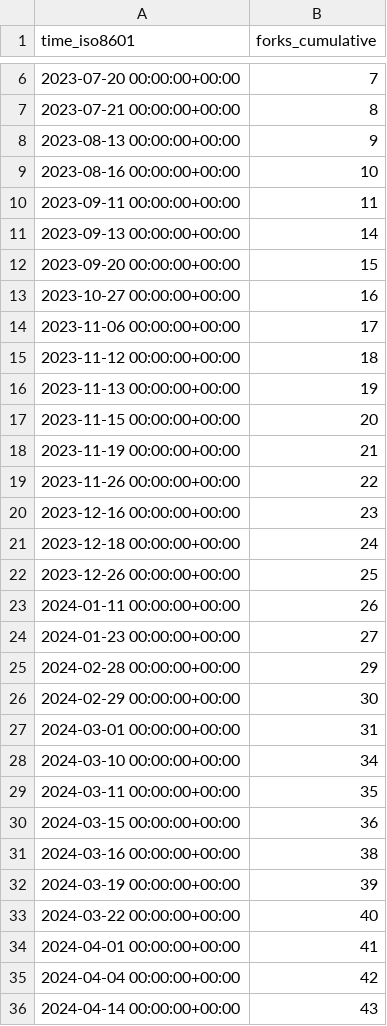
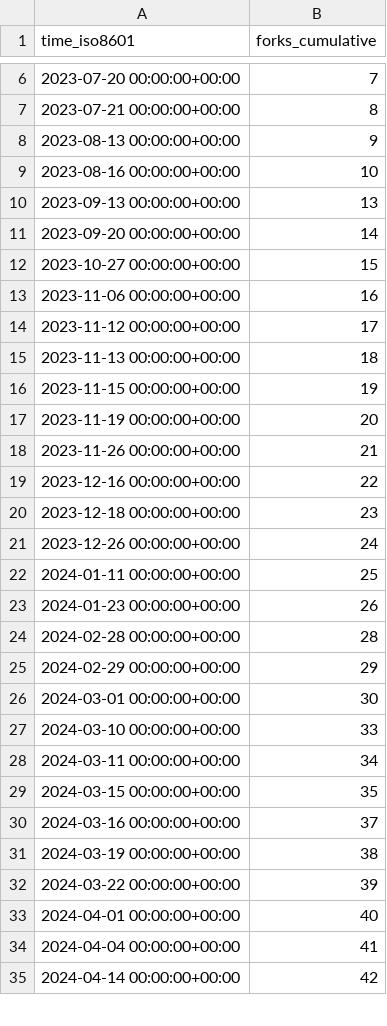
Before and after one commit to joshka/floneum, a CSV file: floneum/floneum/ghrs-data/forks.csv, drawn as a sheet; only a part is shown, gaps mark what is left out; the diff covers the shown part only.

```diff
--- a/floneum/floneum/ghrs-data/forks.csv
+++ b/floneum/floneum/ghrs-data/forks.csv
@@ -9,28 +9,27 @@ time_iso8601,forks_cumulative
 2023-08-16 00:00:00+00:00,10
-2023-09-11 00:00:00+00:00,11
-2023-09-13 00:00:00+00:00,14
-2023-09-20 00:00:00+00:00,15
-2023-10-27 00:00:00+00:00,16
-2023-11-06 00:00:00+00:00,17
-2023-11-12 00:00:00+00:00,18
-2023-11-13 00:00:00+00:00,19
-2023-11-15 00:00:00+00:00,20
-2023-11-19 00:00:00+00:00,21
-2023-11-26 00:00:00+00:00,22
-2023-12-16 00:00:00+00:00,23
-2023-12-18 00:00:00+00:00,24
-2023-12-26 00:00:00+00:00,25
-2024-01-11 00:00:00+00:00,26
-2024-01-23 00:00:00+00:00,27
-2024-02-28 00:00:00+00:00,29
-2024-02-29 00:00:00+00:00,30
-2024-03-01 00:00:00+00:00,31
-2024-03-10 00:00:00+00:00,34
-2024-03-11 00:00:00+00:00,35
-2024-03-15 00:00:00+00:00,36
-2024-03-16 00:00:00+00:00,38
-2024-03-19 00:00:00+00:00,39
-2024-03-22 00:00:00+00:00,40
-2024-04-01 00:00:00+00:00,41
-2024-04-04 00:00:00+00:00,42
-2024-04-14 00:00:00+00:00,43
+2023-09-13 00:00:00+00:00,13
+2023-09-20 00:00:00+00:00,14
+2023-10-27 00:00:00+00:00,15
+2023-11-06 00:00:00+00:00,16
+2023-11-12 00:00:00+00:00,17
+2023-11-13 00:00:00+00:00,18
+2023-11-15 00:00:00+00:00,19
+2023-11-19 00:00:00+00:00,20
+2023-11-26 00:00:00+00:00,21
+2023-12-16 00:00:00+00:00,22
+2023-12-18 00:00:00+00:00,23
+2023-12-26 00:00:00+00:00,24
+2024-01-11 00:00:00+00:00,25
+2024-01-23 00:00:00+00:00,26
+2024-02-28 00:00:00+00:00,28
+2024-02-29 00:00:00+00:00,29
+2024-03-01 00:00:00+00:00,30
+2024-03-10 00:00:00+00:00,33
+2024-03-11 00:00:00+00:00,34
+2024-03-15 00:00:00+00:00,35
+2024-03-16 00:00:00+00:00,37
+2024-03-19 00:00:00+00:00,38
+2024-03-22 00:00:00+00:00,39
+2024-04-01 00:00:00+00:00,40
+2024-04-04 00:00:00+00:00,41
+2024-04-14 00:00:00+00:00,42
```
Also changed, not shown: 24 edited cells elsewhere in this file, floneum/floneum/ghrs-data/stargazers.csv.
